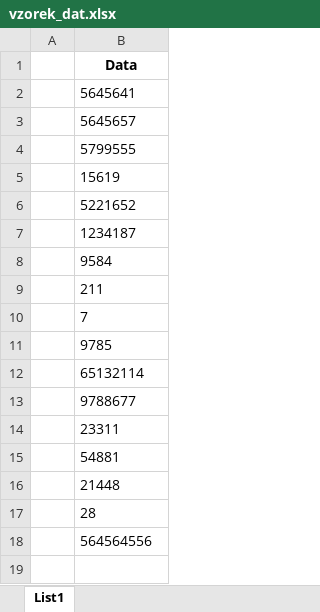
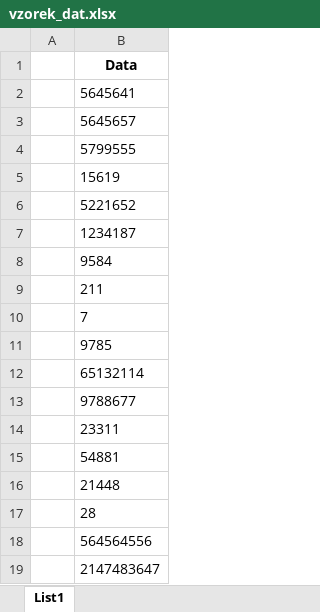
Before and after one commit to mkneys-work/excelPrimeNumberChecker, an Excel workbook: vzorek_dat.xlsx, sheet List1, drawn as a sheet; values as stored, in another font and other column widths than the file's, no borders; the diff names each change by its address in the sheet, - before the commit and + after, or states it on an @@ line.

```diff
--- a/vzorek_dat.xlsx (sheet List1)
+++ b/vzorek_dat.xlsx (sheet List1)
+row 19:  | 2147483647
```
Also changed, not shown: 1 other file.
